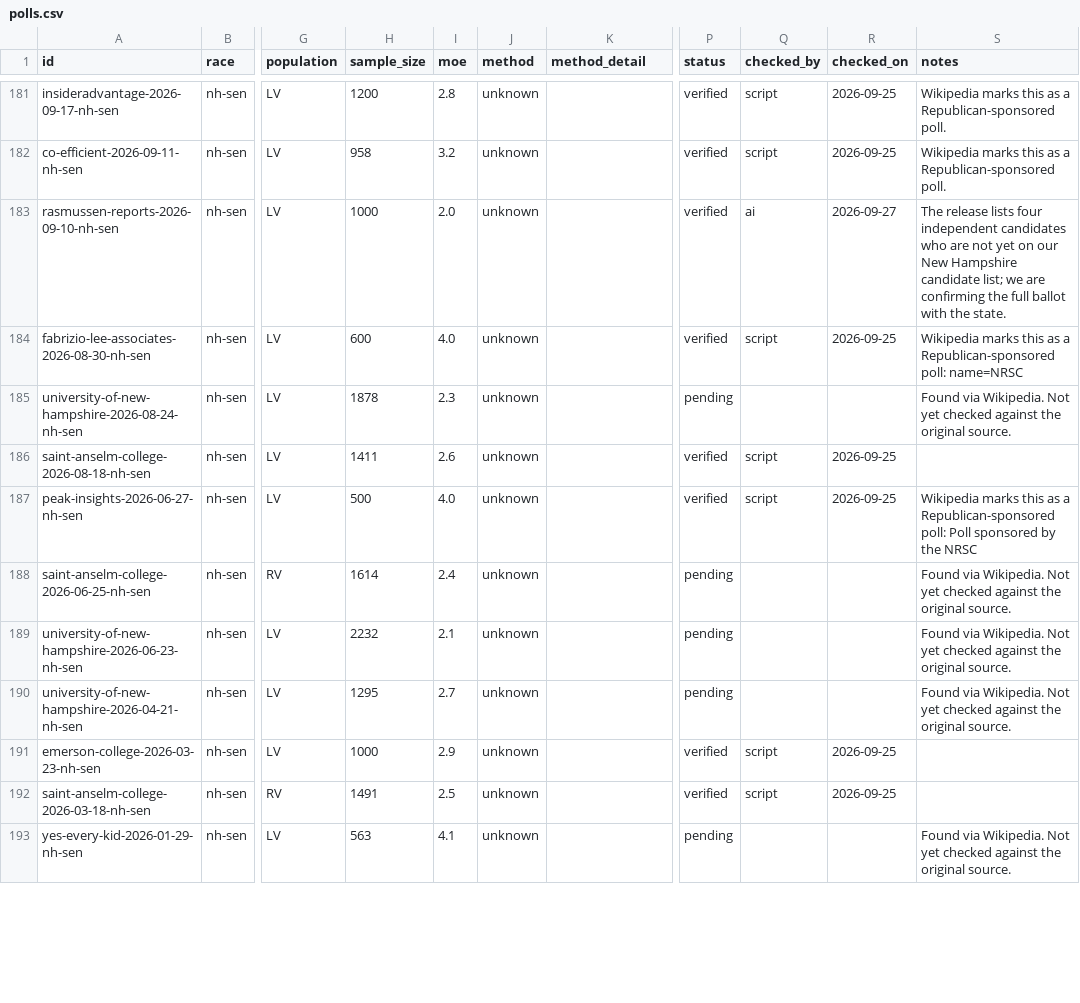
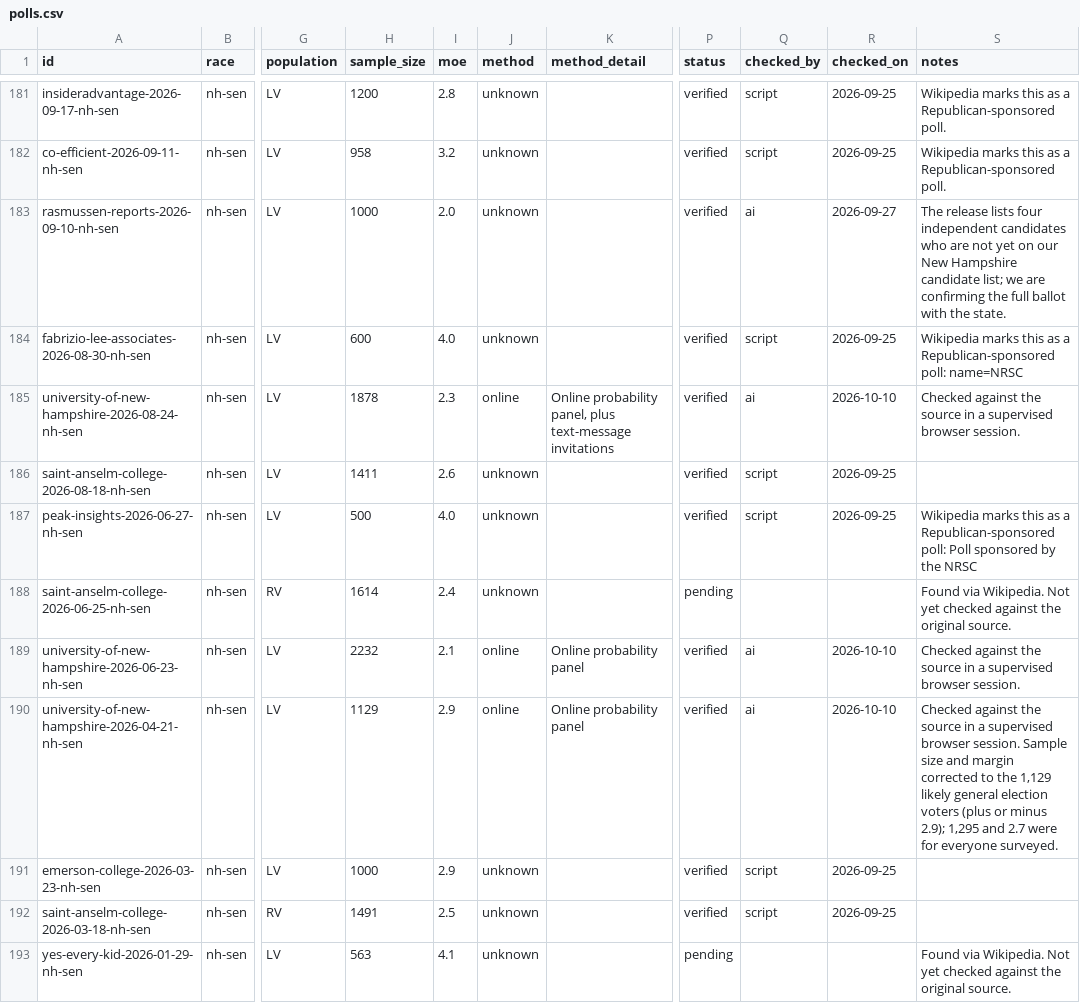
Before and after one commit to thomasdllrd1-ops/unspun, a CSV file: data/polls/polls.csv, drawn as a sheet; only a part is shown, gaps mark what is left out; the diff covers the shown part only; the diff names each change by its address in the sheet, - before the commit and + after, or states it on an @@ line.

```diff
--- a/data/polls/polls.csv
+++ b/data/polls/polls.csv
-J185 (method): unknown
+J185 (method): online
-K185 (method_detail): (empty)
+K185 (method_detail): Online probability panel, plus text-message invitations
-P185 (status): pending
+P185 (status): verified
-Q185 (checked_by): (empty)
+Q185 (checked_by): ai
-R185 (checked_on): (empty)
+R185 (checked_on): 2026-10-10
-S185 (notes): Found via Wikipedia. Not yet checked against the original source.
+S185 (notes): Checked against the source in a supervised browser session.
-J189:J190 (method): unknown
+J189:J190 (method): online
-K189:K190 (method_detail): (empty)
+K189:K190 (method_detail): Online probability panel
-P189:P190 (status): pending
+P189:P190 (status): verified
-Q189:Q190 (checked_by): (empty)
+Q189:Q190 (checked_by): ai
-R189:R190 (checked_on): (empty)
+R189:R190 (checked_on): 2026-10-10
-S189 (notes): Found via Wikipedia. Not yet checked against the original source.
+S189 (notes): Checked against the source in a supervised browser session.
-H190 (sample_size): 1295
+H190 (sample_size): 1129
-I190 (moe): 2.7
+I190 (moe): 2.9
-S190 (notes): Found via Wikipedia. Not yet checked against the original source.
+S190 (notes): Checked against the source in a supervised browser session. Sample size and margin corrected to the 1,129 likely general election voters (plus or minus 2.9); 1,295 and 2.7 were for everyone surveyed.
```
Also changed, not shown: 64 edited cells elsewhere in this file, data/polls/poll_results.csv, 1 other file.
